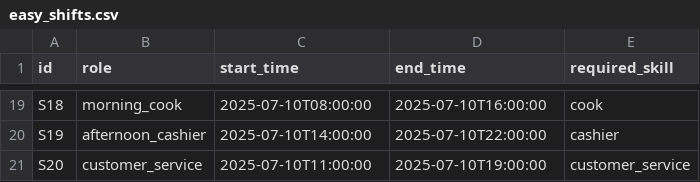
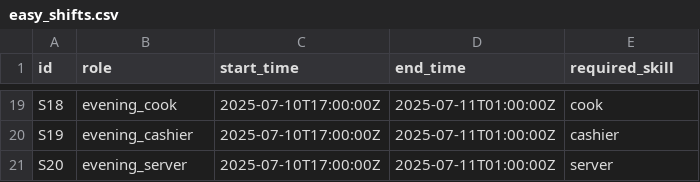
Before and after one commit to Andrew-Ayman123/Angular-Python-Time-Schedule-Manager, a CSV file: frontend/samples/easy_shifts.csv, drawn as a sheet; only a part is shown, gaps mark what is left out; the diff covers the shown part only; the diff names each change by its address in the sheet, - before the commit and + after, or states it on an @@ line.

```diff
--- a/frontend/samples/easy_shifts.csv
+++ b/frontend/samples/easy_shifts.csv
-B19 (role): morning_cook
+B19 (role): evening_cook
-C19 (start_time): 2025-07-10T08:00:00
+C19 (start_time): 2025-07-10T17:00:00Z
-D19 (end_time): 2025-07-10T16:00:00
+D19 (end_time): 2025-07-11T01:00:00Z
-B20 (role): afternoon_cashier
+B20 (role): evening_cashier
-C20 (start_time): 2025-07-10T14:00:00
+C20 (start_time): 2025-07-10T17:00:00Z
-D20 (end_time): 2025-07-10T22:00:00
+D20 (end_time): 2025-07-11T01:00:00Z
-B21 (role): customer_service
+B21 (role): evening_server
-C21 (start_time): 2025-07-10T11:00:00
+C21 (start_time): 2025-07-10T17:00:00Z
-D21 (end_time): 2025-07-10T19:00:00
+D21 (end_time): 2025-07-11T01:00:00Z
-E21 (required_skill): customer_service
+E21 (required_skill): server
```
Also changed, not shown: 62 edited cells elsewhere in this file, frontend/samples/complex_employees.csv, frontend/samples/complex_shifts.csv, 5 other files.
